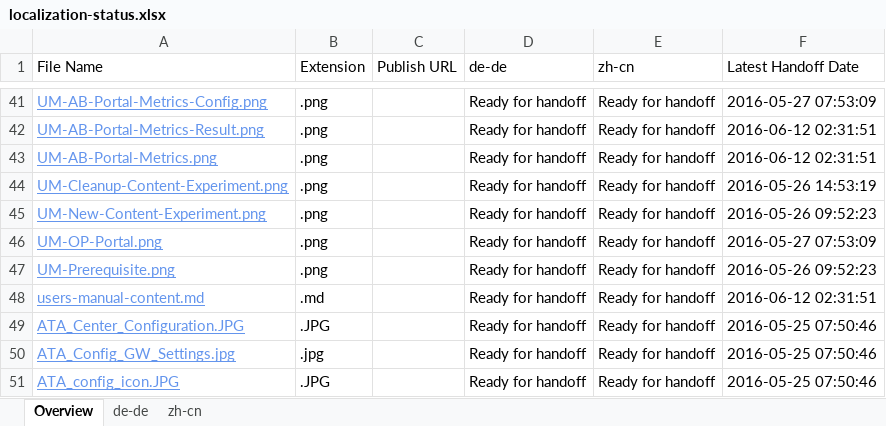
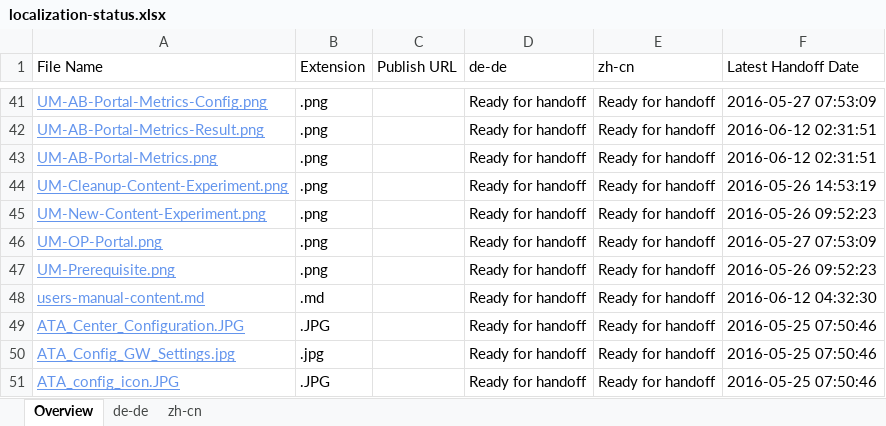
Before and after one commit to olprod/openpublishing-handback-test, an Excel workbook: ol-handback/Microsoft/openpublishing-test/master/localization-status.xlsx, sheet Overview, drawn as a sheet; only a part is shown, gaps mark what is left out; values as stored, in another font and other column widths than the file's, no borders; table styles not drawn; the diff names each change by its address in the sheet, - before the commit and + after, or states it on an @@ line.

Commit message:
Generate Report for Handoff

```diff
--- a/ol-handback/Microsoft/openpublishing-test/master/localization-status.xlsx (sheet Overview)
+++ b/ol-handback/Microsoft/openpublishing-test/master/localization-status.xlsx (sheet Overview)
-F48 (Latest Handoff Date): 2016-06-12 02:31:51
+F48 (Latest Handoff Date): 2016-06-12 04:32:30
```
Also changed, not shown: sheet zh-cn, sheet de-de.
